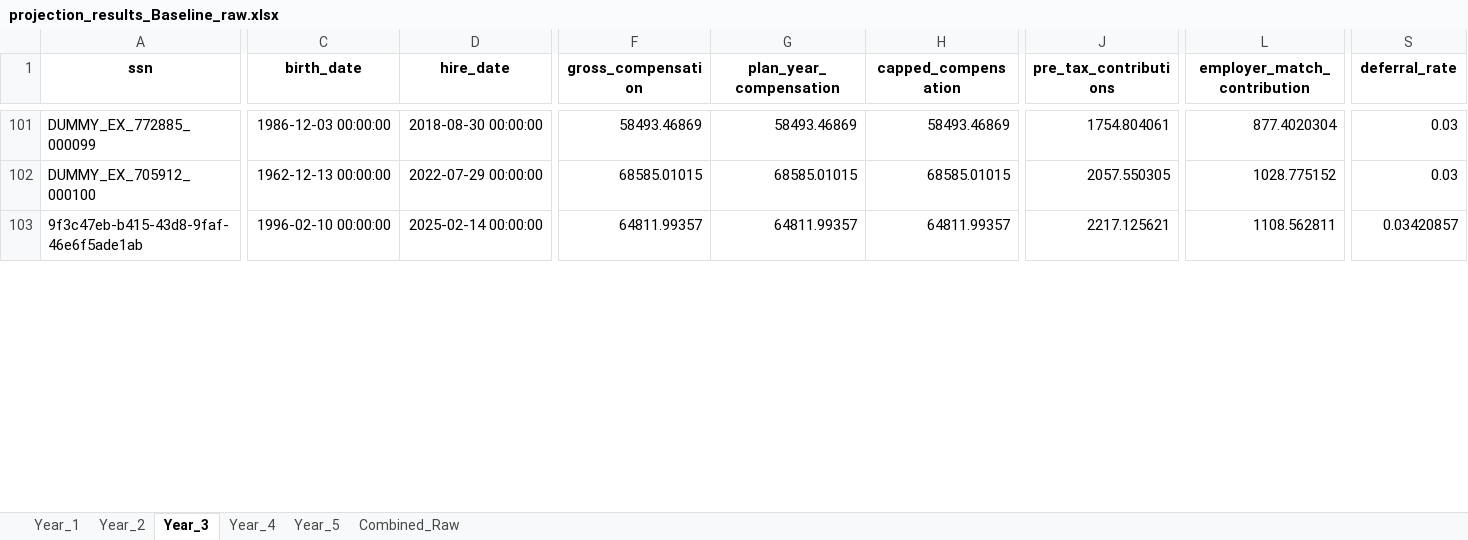
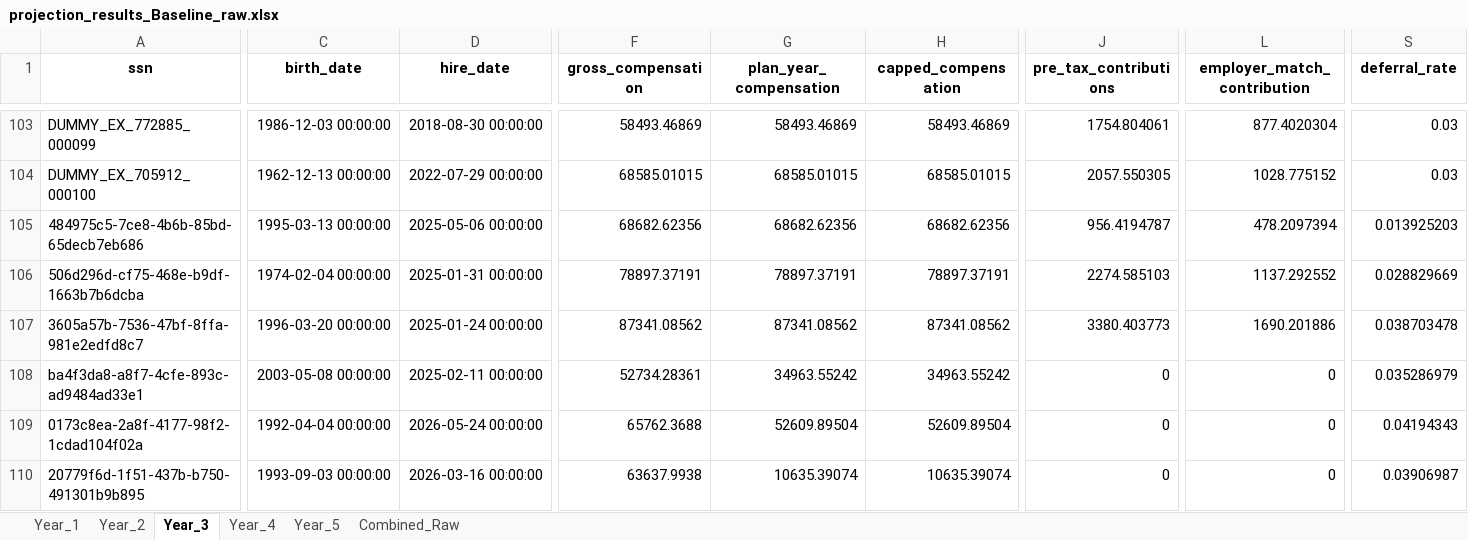
Before and after one commit to crzyc98/cost-model, an Excel workbook: projection_results_Baseline_raw.xlsx, sheet Year_3, drawn as a sheet; only a part is shown, gaps mark what is left out; values as stored, in another font and other column widths than the file's, no borders; addresses are those after the commit; rows hold the shown columns only; the diff covers the shown part only; the diff names each change by its address in the sheet, - before the commit and + after, or states it on an @@ line.

Commit message:
Update projection outputs and fix termination compensation proration logic

```diff
--- a/projection_results_Baseline_raw.xlsx (sheet Year_3)
+++ b/projection_results_Baseline_raw.xlsx (sheet Year_3)
+row 105: 484975c5-7ce8-4b6b-85bd-65decb7eb686 | 1995-03-13 00:00:00 | 2025-05-06 00:00:00 | 68682.62356 | 68682.62356 | 68682.62356 | 956.4194787 | 478.2097394 | 0.013925203
+row 106: 506d296d-cf75-468e-b9df-1663b7b6dcba | 1974-02-04 00:00:00 | 2025-01-31 00:00:00 | 78897.37191 | 78897.37191 | 78897.37191 | 2274.585103 | 1137.292552 | 0.028829669
-A107 (ssn): 9f3c47eb-b415-43d8-9faf-46e6f5ade1ab
+A107 (ssn): 3605a57b-7536-47bf-8ffa-981e2edfd8c7
-C107 (birth_date): 1996-02-10 00:00:00
+C107 (birth_date): 1996-03-20 00:00:00
-D107 (hire_date): 2025-02-14 00:00:00
+D107 (hire_date): 2025-01-24 00:00:00
-F107 (gross_compensation): 64811.99357
+F107 (gross_compensation): 87341.08562
-G107 (plan_year_compensation): 64811.99357
+G107 (plan_year_compensation): 87341.08562
-H107 (capped_compensation): 64811.99357
+H107 (capped_compensation): 87341.08562
-J107 (pre_tax_contributions): 2217.125621
+J107 (pre_tax_contributions): 3380.403773
-L107 (employer_match_contribution): 1108.562811
+L107 (employer_match_contribution): 1690.201886
-S107 (deferral_rate): 0.03420857
+S107 (deferral_rate): 0.038703478
+row 108: ba4f3da8-a8f7-4cfe-893c-ad9484ad33e1 | 2003-05-08 00:00:00 | 2025-02-11 00:00:00 | 52734.28361 | 34963.55242 | 34963.55242 | 0 | 0 | 0.035286979
+row 109: 0173c8ea-2a8f-4177-98f2-1cdad104f02a | 1992-04-04 00:00:00 | 2026-05-24 00:00:00 | 65762.3688 | 52609.89504 | 52609.89504 | 0 | 0 | 0.04194343
+row 110: 20779f6d-1f51-437b-b750-491301b9b895 | 1993-09-03 00:00:00 | 2026-03-16 00:00:00 | 63637.9938 | 10635.39074 | 10635.39074 | 0 | 0 | 0.03906987
```
Also changed, not shown: 19 added rows, 8 removed rows and 227 edited cells elsewhere in this sheet, sheet Combined_Raw, sheet Year_5, sheet Year_4, sheet Year_2, sheet Year_1, projection_results_AIP_All_Eligible.xlsx, projection_results_AIP_All_Eligible_raw.xlsx, 12 other files.
